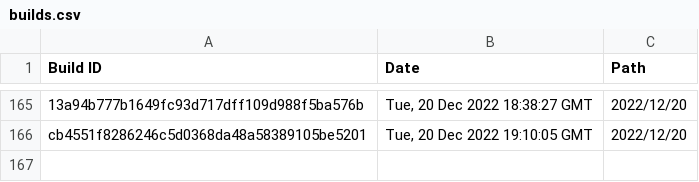
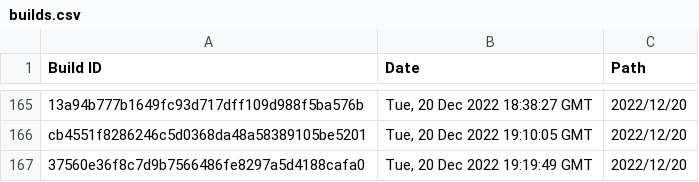
Before and after one commit to Discord-Build-Logger/Builds, a CSV file: builds.csv, drawn as a sheet; only a part is shown, gaps mark what is left out; the diff names each change by its address in the sheet, - before the commit and + after, or states it on an @@ line.

Commit message:
Add build: 37560e36f8c7d9b7566486fe8297a5d4188cafa0

```diff
--- a/builds.csv
+++ b/builds.csv
+row 167: 37560e36f8c7d9b7566486fe8297a5d4188cafa0 | Tue, 20 Dec 2022 19:19:49 GMT | 2022/12/20
```
Also changed, not shown: 2 other files.
